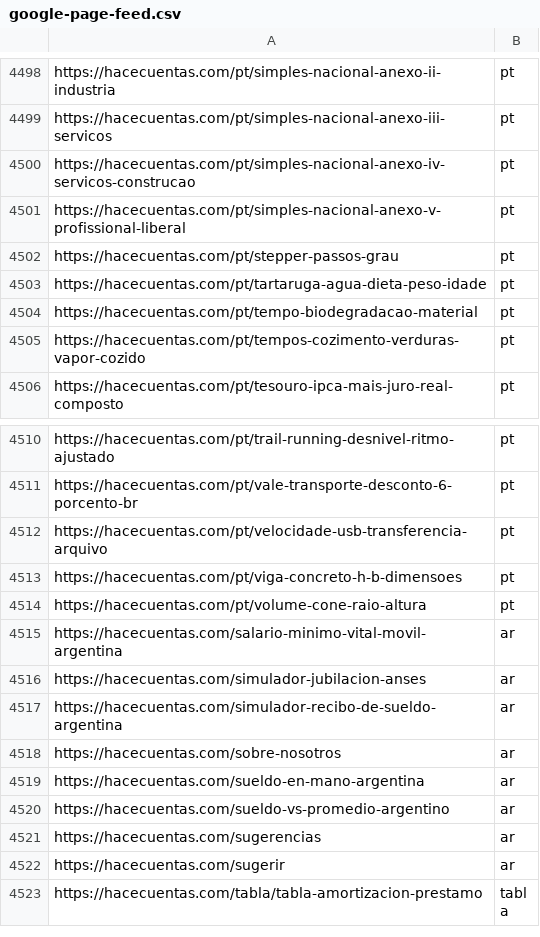
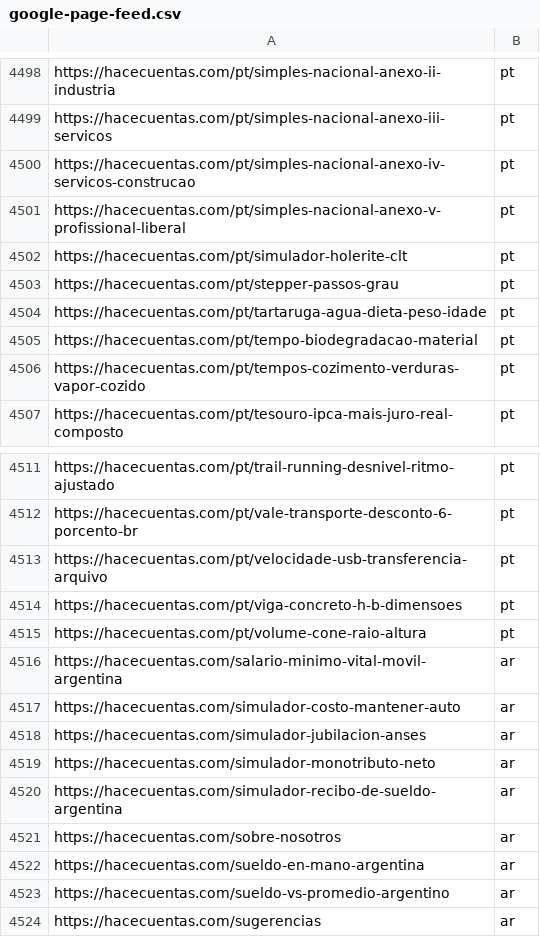
Before and after one commit to grblasquiz/hacecuentas, a CSV file: public/google-page-feed.csv, drawn as a sheet; only a part is shown, gaps mark what is left out; the shorter side is filled out with more unchanged rows.

Commit message:
chore(deploy): artefactos build [auto]

```diff
--- a/public/google-page-feed.csv
+++ b/public/google-page-feed.csv
@@ -4501,2 +4501,3 @@ https://hacecuentas.com/pt/simples-nacional-anexo-iv-servicos-construcao,pt
 https://hacecuentas.com/pt/simples-nacional-anexo-v-profissional-liberal,pt
+https://hacecuentas.com/pt/simulador-holerite-clt,pt
 https://hacecuentas.com/pt/stepper-passos-grau,pt
@@ -4515,3 +4516,5 @@ https://hacecuentas.com/pt/volume-cone-raio-altura,pt
 https://hacecuentas.com/salario-minimo-vital-movil-argentina,ar
+https://hacecuentas.com/simulador-costo-mantener-auto,ar
 https://hacecuentas.com/simulador-jubilacion-anses,ar
+https://hacecuentas.com/simulador-monotributo-neto,ar
 https://hacecuentas.com/simulador-recibo-de-sueldo-argentina,ar
```
Also changed, not shown: 17 other files.
